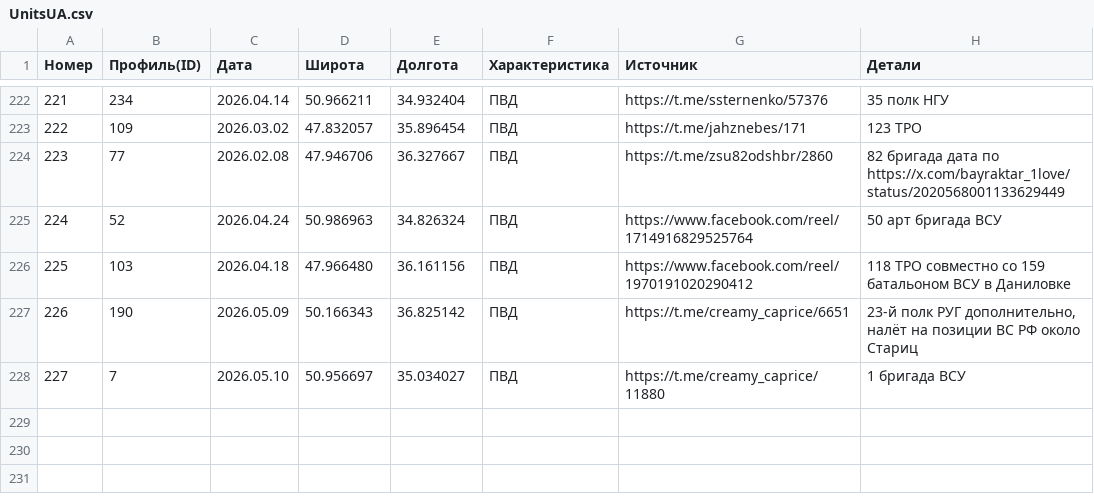
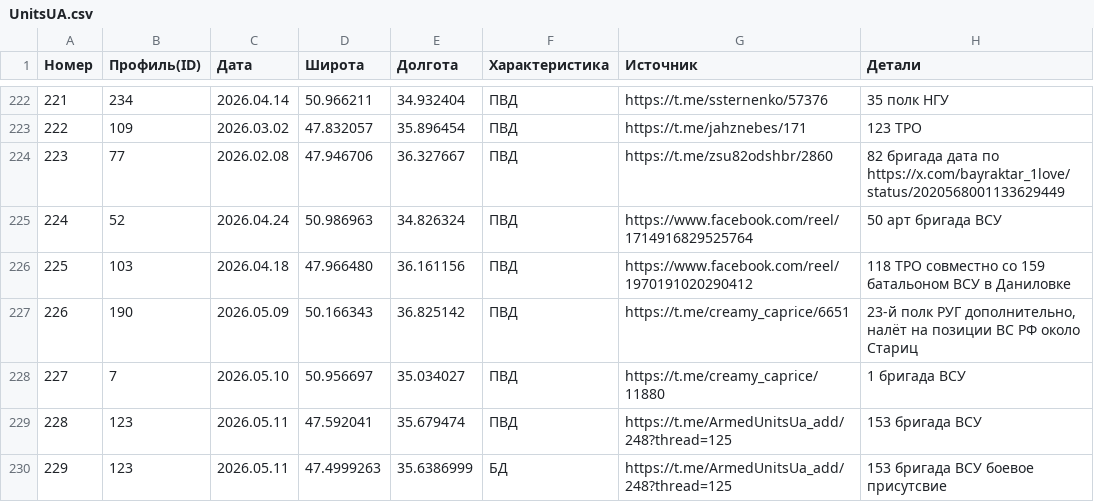
Before and after one commit to creamy-caprice/dataviewer, a CSV file: kml/Geolocations/UnitsUA.csv, drawn as a sheet; only a part is shown, gaps mark what is left out; the diff names each change by its address in the sheet, - before the commit and + after, or states it on an @@ line.

Commit message:
Add files via upload

```diff
--- a/kml/Geolocations/UnitsUA.csv
+++ b/kml/Geolocations/UnitsUA.csv
+row 229: 228 | 123 | 2026.05.11 | 47.592041 | 35.679474 | ПВД | https://t.me/ArmedUnitsUa_add/248?thread=125 | 153 бригада ВСУ
+row 230: 229 | 123 | 2026.05.11 | 47.4999263 | 35.6386999 | БД | https://t.me/ArmedUnitsUa_add/248?thread=125 | 153 бригада ВСУ боевое присутсвие
```
